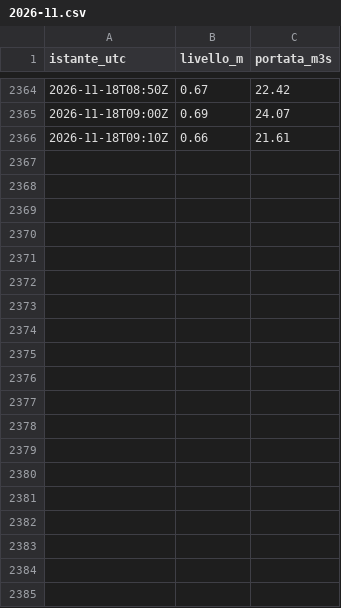
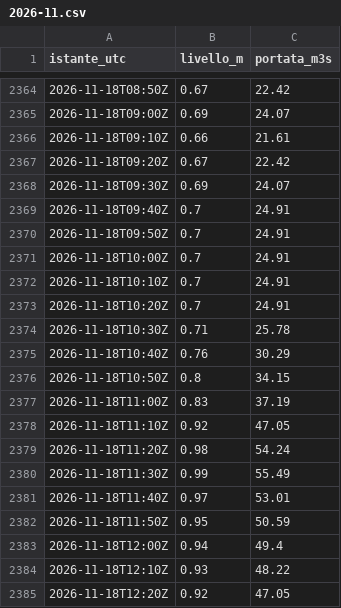
Before and after one commit to simone-9/Server-app1, a CSV file: dati/300005751/2026-11.csv, drawn as a sheet; only a part is shown, gaps mark what is left out; the diff covers the shown part only.

```diff
--- a/dati/300005751/2026-11.csv
+++ b/dati/300005751/2026-11.csv
@@ -2366 +2366,20 @@ istante_utc,livello_m,portata_m3s
 2026-11-18T09:10Z,0.66,21.61
+2026-11-18T09:20Z,0.67,22.42
+2026-11-18T09:30Z,0.69,24.07
+2026-11-18T09:40Z,0.7,24.91
+2026-11-18T09:50Z,0.7,24.91
+2026-11-18T10:00Z,0.7,24.91
+2026-11-18T10:10Z,0.7,24.91
+2026-11-18T10:20Z,0.7,24.91
+2026-11-18T10:30Z,0.71,25.78
+2026-11-18T10:40Z,0.76,30.29
+2026-11-18T10:50Z,0.8,34.15
+2026-11-18T11:00Z,0.83,37.19
+2026-11-18T11:10Z,0.92,47.05
+2026-11-18T11:20Z,0.98,54.24
+2026-11-18T11:30Z,0.99,55.49
+2026-11-18T11:40Z,0.97,53.01
+2026-11-18T11:50Z,0.95,50.59
+2026-11-18T12:00Z,0.94,49.4
+2026-11-18T12:10Z,0.93,48.22
+2026-11-18T12:20Z,0.92,47.05
```
Also changed, not shown: 15 added rows elsewhere in this file, dati/300005777/2026-11.csv, dati/300005833/2026-11.csv, 15 other files.
